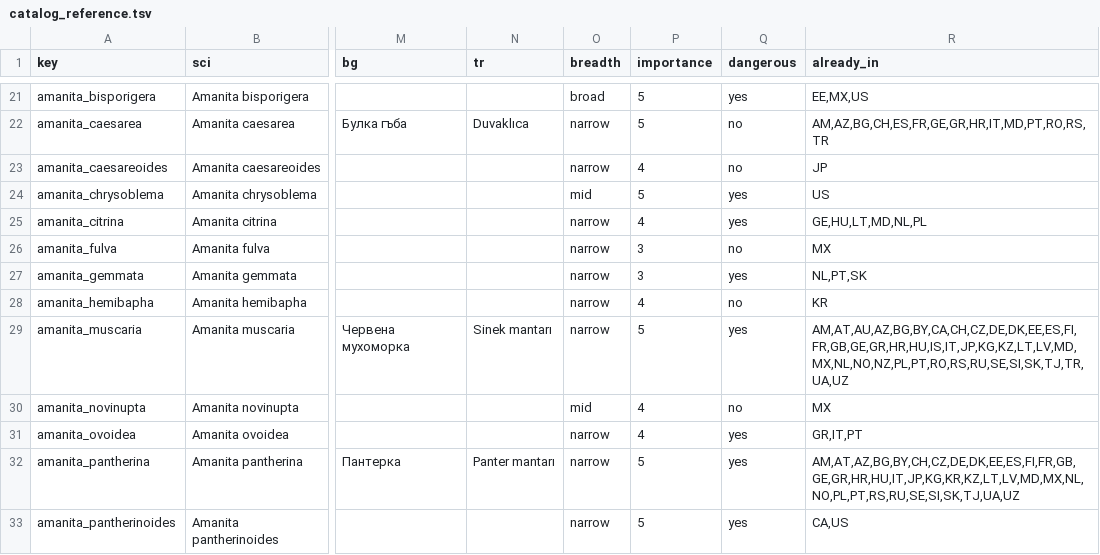
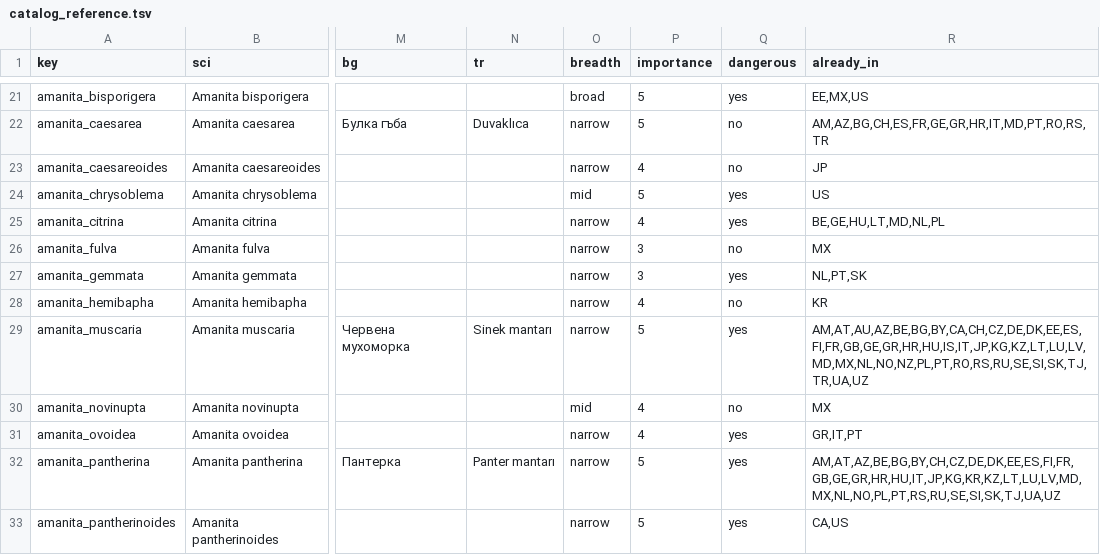
Before and after one commit to Edgidze/leshy, a TSV file: docs/research/europe-15/catalog_reference.tsv, drawn as a sheet; only a part is shown, gaps mark what is left out; the diff covers the shown part only; the diff names each change by its address in the sheet, - before the commit and + after, or states it on an @@ line.

```diff
--- a/docs/research/europe-15/catalog_reference.tsv
+++ b/docs/research/europe-15/catalog_reference.tsv
-R25 (already_in): GE,HU,LT,MD,NL,PL
+R25 (already_in): BE,GE,HU,LT,MD,NL,PL
-R29 (already_in): AM,AT,AU,AZ,BG,BY,CA,CH,CZ,DE,DK,EE,ES,FI,FR,GB,GE,GR,HR,HU,IS,IT,JP,KG,KZ,LT,LV,MD,MX,NL,NO,NZ,PL,PT,RO,RS,RU,SE,SI,SK,TJ,TR,UA,UZ
+R29 (already_in): AM,AT,AU,AZ,BE,BG,BY,CA,CH,CZ,DE,DK,EE,ES,FI,FR,GB,GE,GR,HR,HU,IS,IT,JP,KG,KZ,LT,LU,LV,MD,MX,NL,NO,NZ,PL,PT,RO,RS,RU,SE,SI,SK,TJ,TR,UA,UZ
-R32 (already_in): AM,AT,AZ,BG,BY,CH,CZ,DE,DK,EE,ES,FI,FR,GB,GE,GR,HR,HU,IT,JP,KG,KR,KZ,LT,LV,MD,MX,NL,NO,PL,PT,RS,RU,SE,SI,SK,TJ,UA,UZ
+R32 (already_in): AM,AT,AZ,BE,BG,BY,CH,CZ,DE,DK,EE,ES,FI,FR,GB,GE,GR,HR,HU,IT,JP,KG,KR,KZ,LT,LU,LV,MD,MX,NL,NO,PL,PT,RS,RU,SE,SI,SK,TJ,UA,UZ
```
Also changed, not shown: 78 edited cells elsewhere in this file, 3 other files.
